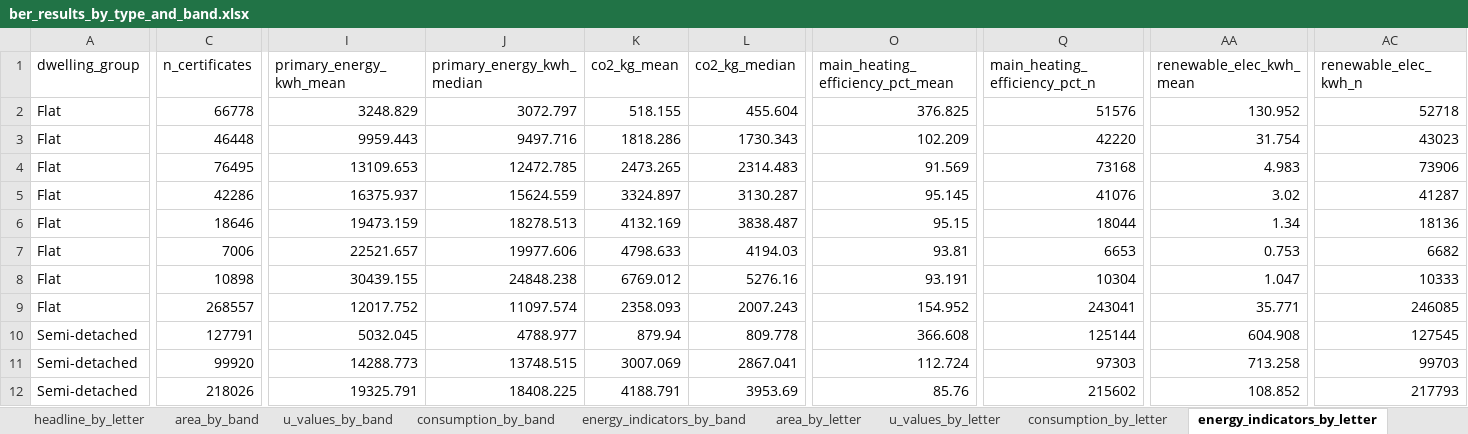
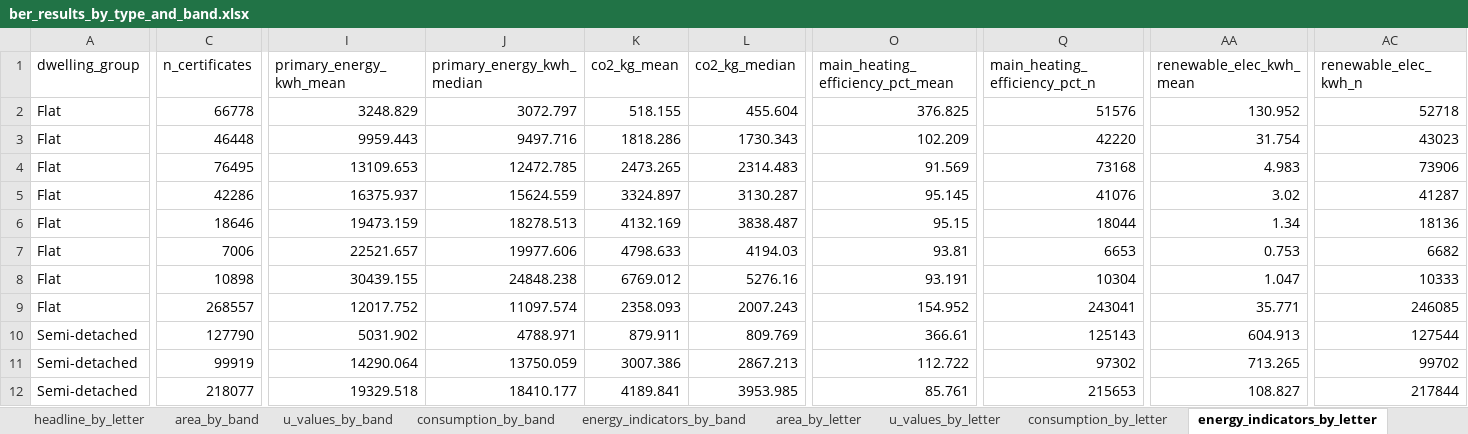
Before and after one commit to BakytzhanSuleimenov/SEAI-BER, an Excel workbook: outputs/ber_results_by_type_and_band.xlsx, sheet energy_indicators_by_letter, drawn as a sheet; only a part is shown, gaps mark what is left out; values as stored, in another font and other column widths than the file's, no borders; the diff covers the shown part only; the diff names each change by its address in the sheet, - before the commit and + after, or states it on an @@ line.

```diff
--- a/outputs/ber_results_by_type_and_band.xlsx (sheet energy_indicators_by_letter)
+++ b/outputs/ber_results_by_type_and_band.xlsx (sheet energy_indicators_by_letter)
-C10 (n_certificates): 127791
+C10 (n_certificates): 127790
-I10 (primary_energy_kwh_mean): 5032.045
+I10 (primary_energy_kwh_mean): 5031.902
-J10 (primary_energy_kwh_median): 4788.977
+J10 (primary_energy_kwh_median): 4788.971
-K10 (co2_kg_mean): 879.94
+K10 (co2_kg_mean): 879.911
-L10 (co2_kg_median): 809.778
+L10 (co2_kg_median): 809.769
-O10 (main_heating_efficiency_pct_mean): 366.608
+O10 (main_heating_efficiency_pct_mean): 366.61
-Q10 (main_heating_efficiency_pct_n): 125144
+Q10 (main_heating_efficiency_pct_n): 125143
-AA10 (renewable_elec_kwh_mean): 604.908
+AA10 (renewable_elec_kwh_mean): 604.913
-AC10 (renewable_elec_kwh_n): 127545
+AC10 (renewable_elec_kwh_n): 127544
-C11 (n_certificates): 99920
+C11 (n_certificates): 99919
-I11 (primary_energy_kwh_mean): 14288.773
+I11 (primary_energy_kwh_mean): 14290.064
-J11 (primary_energy_kwh_median): 13748.515
+J11 (primary_energy_kwh_median): 13750.059
-K11 (co2_kg_mean): 3007.069
+K11 (co2_kg_mean): 3007.386
-L11 (co2_kg_median): 2867.041
+L11 (co2_kg_median): 2867.213
-O11 (main_heating_efficiency_pct_mean): 112.724
+O11 (main_heating_efficiency_pct_mean): 112.722
-Q11 (main_heating_efficiency_pct_n): 97303
+Q11 (main_heating_efficiency_pct_n): 97302
-AA11 (renewable_elec_kwh_mean): 713.258
+AA11 (renewable_elec_kwh_mean): 713.265
-AC11 (renewable_elec_kwh_n): 99703
+AC11 (renewable_elec_kwh_n): 99702
-C12 (n_certificates): 218026
+C12 (n_certificates): 218077
-I12 (primary_energy_kwh_mean): 19325.791
+I12 (primary_energy_kwh_mean): 19329.518
-J12 (primary_energy_kwh_median): 18408.225
+J12 (primary_energy_kwh_median): 18410.177
-K12 (co2_kg_mean): 4188.791
+K12 (co2_kg_mean): 4189.841
-L12 (co2_kg_median): 3953.69
+L12 (co2_kg_median): 3953.985
-O12 (main_heating_efficiency_pct_mean): 85.76
+O12 (main_heating_efficiency_pct_mean): 85.761
-Q12 (main_heating_efficiency_pct_n): 215602
+Q12 (main_heating_efficiency_pct_n): 215653
-AA12 (renewable_elec_kwh_mean): 108.852
+AA12 (renewable_elec_kwh_mean): 108.827
-AC12 (renewable_elec_kwh_n): 217793
+AC12 (renewable_elec_kwh_n): 217844
```
Also changed, not shown: 161 edited cells elsewhere in this sheet, sheet consumption_by_band, sheet consumption_by_letter, sheet area_by_band, sheet energy_indicators_by_band, sheet area_by_letter, sheet headline_by_letter, 5 more sheets, 3 other files.
